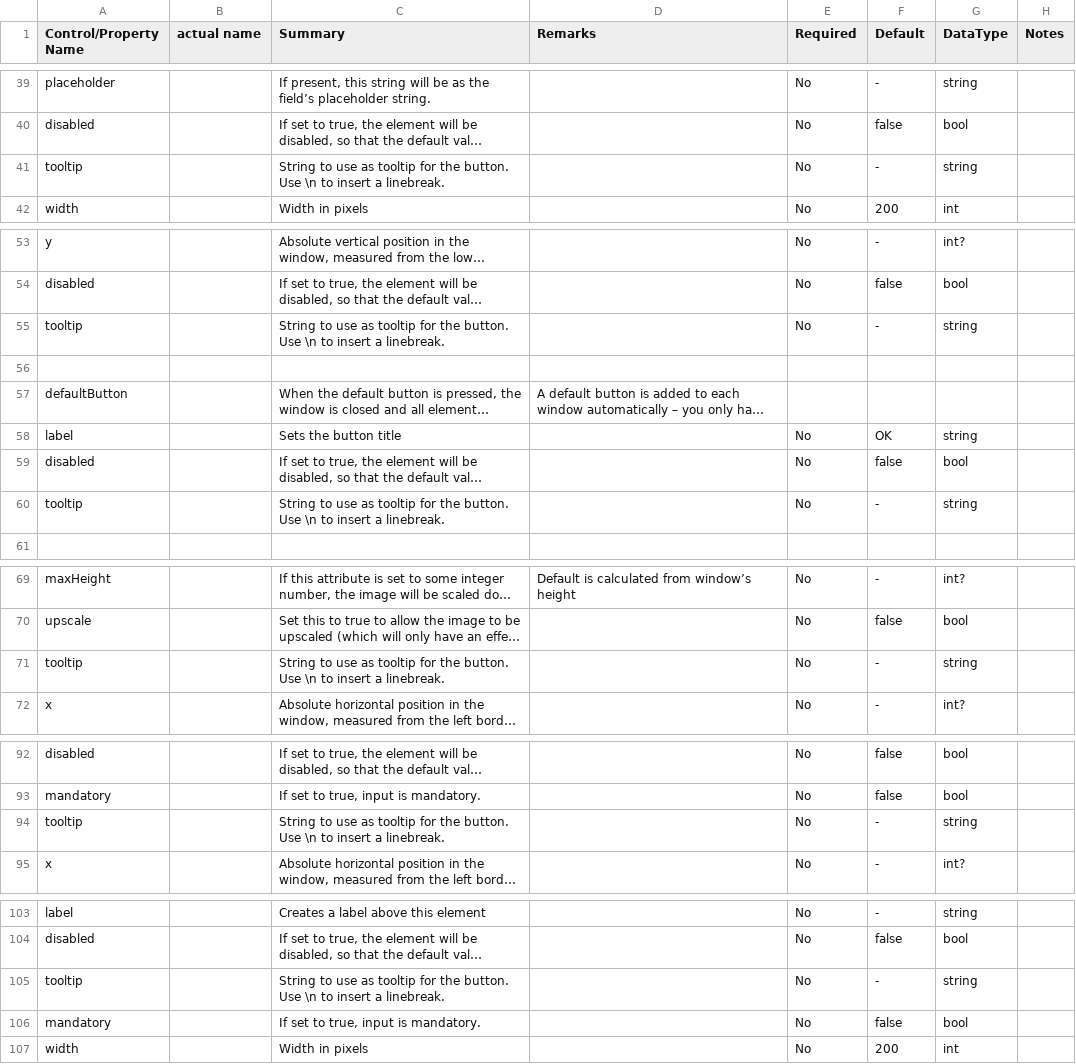
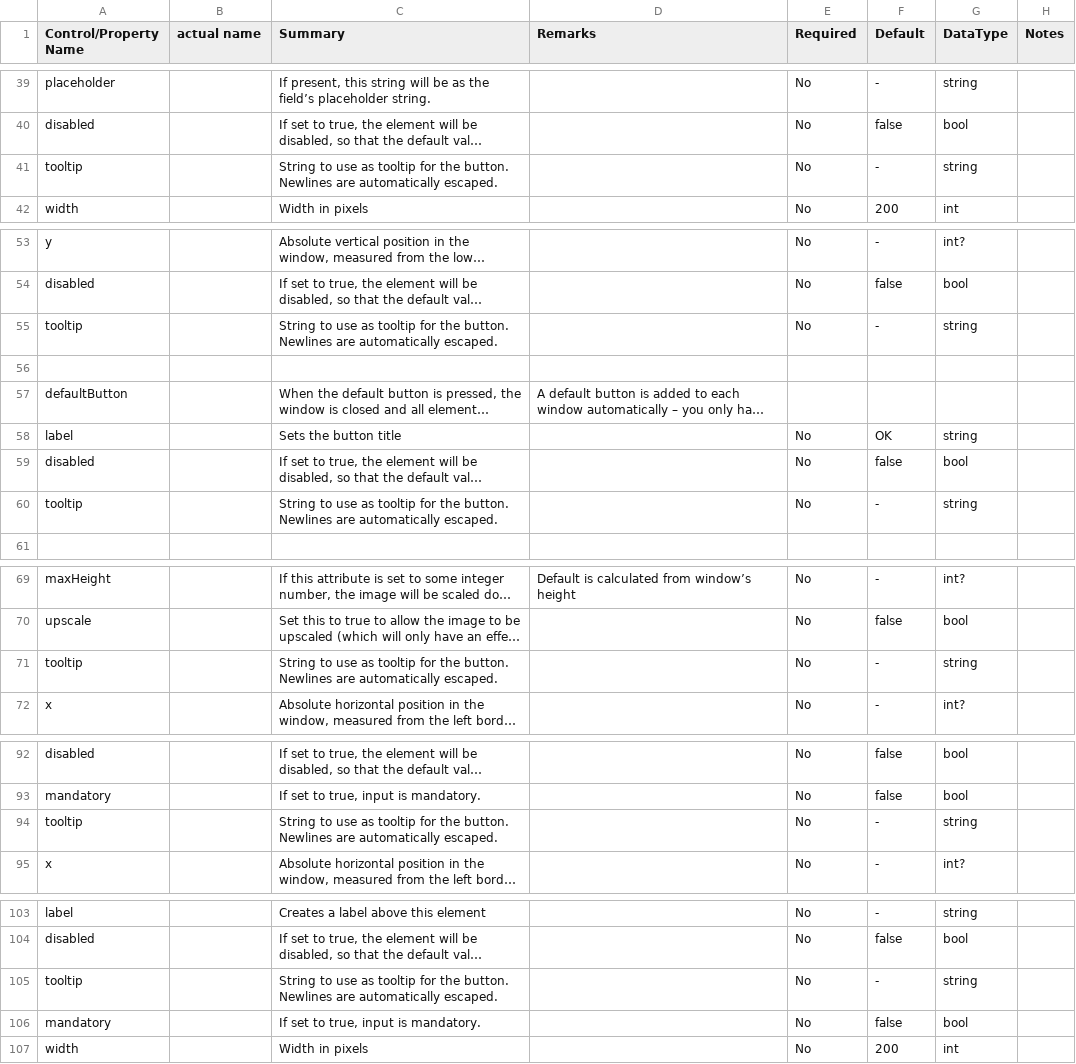
Before and after one commit to davidaramant/PashuaNetBindings, a TSV file: src/DataModelGenerator/Pashua Documentation.tsv, drawn as a sheet; only a part is shown, gaps mark what is left out; long unchanged cells end in …; the diff covers the shown part only; the diff names each change by its address in the sheet, - before the commit and + after, or states it on an @@ line.

```diff
--- a/src/DataModelGenerator/Pashua Documentation.tsv
+++ b/src/DataModelGenerator/Pashua Documentation.tsv
-C41 (Summary): …the button. Use \n to insert a linebreak.
+C41 (Summary): …the button. Newlines are automatically escaped.
-C55 (Summary): …the button. Use \n to insert a linebreak.
+C55 (Summary): …the button. Newlines are automatically escaped.
-C60 (Summary): …the button. Use \n to insert a linebreak.
+C60 (Summary): …the button. Newlines are automatically escaped.
-C71 (Summary): …the button. Use \n to insert a linebreak.
+C71 (Summary): …the button. Newlines are automatically escaped.
-C94 (Summary): …the button. Use \n to insert a linebreak.
+C94 (Summary): …the button. Newlines are automatically escaped.
-C105 (Summary): …the button. Use \n to insert a linebreak.
+C105 (Summary): …the button. Newlines are automatically escaped.
```
Also changed, not shown: 2 removed rows and 7 edited cells elsewhere in this file, 35 other files.
